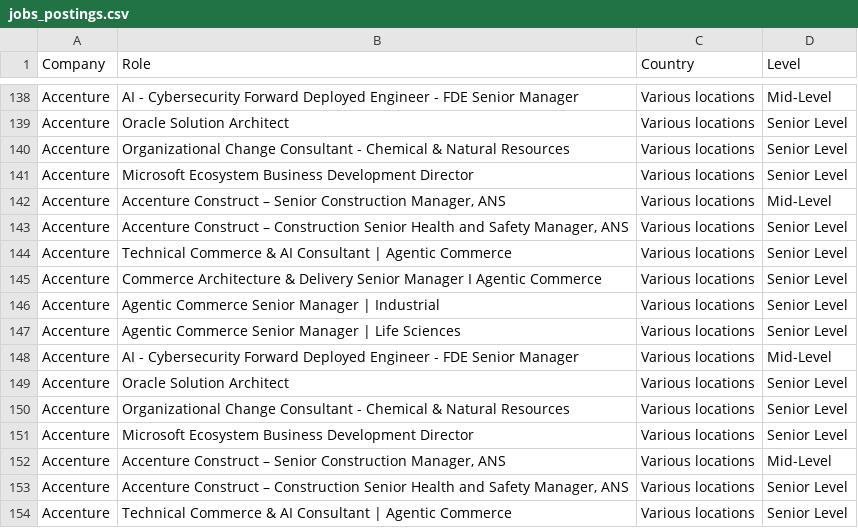
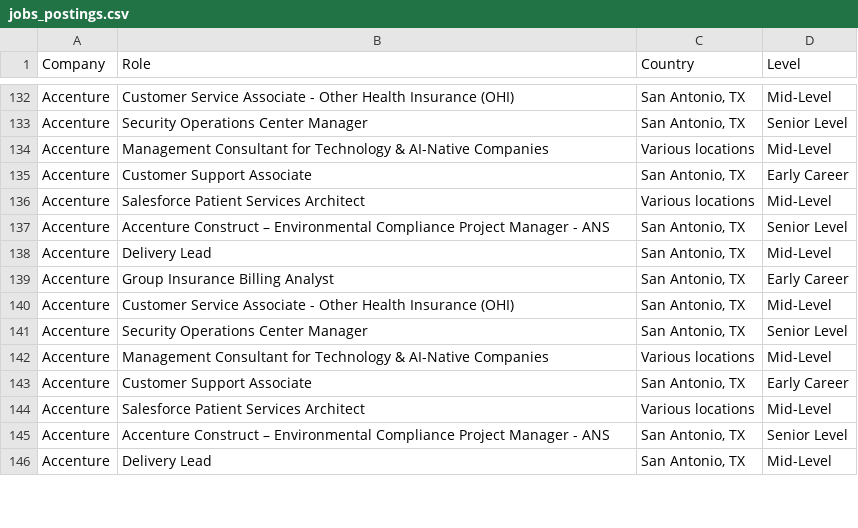
Before and after one commit to nefigarcia/outsourcing-analysis, a CSV file: jobs_postings.csv, drawn as a sheet; only a part is shown, gaps mark what is left out; removed rows and columns are numbered as before the commit, all else as after; the diff covers the shown part only; the diff names each change by its address in the sheet, - before the commit and + after, or states it on an @@ line.

```diff
--- a/jobs_postings.csv
+++ b/jobs_postings.csv
-B132 (Role): AI - Cybersecurity Forward Deployed Engineer - FDE Senior Manager
+B132 (Role): Customer Service Associate - Other Health Insurance (OHI)
-C132:C133 (Country): Various locations
+C132:C133 (Country): San Antonio, TX
-B133 (Role): Oracle Solution Architect
+B133 (Role): Security Operations Center Manager
-B134 (Role): Organizational Change Consultant - Chemical & Natural Resources
+B134 (Role): Management Consultant for Technology & AI-Native Companies
-D134 (Level): Senior Level
+D134 (Level): Mid-Level
-B135 (Role): Microsoft Ecosystem Business Development Director
+B135 (Role): Customer Support Associate
-C135 (Country): Various locations
+C135 (Country): San Antonio, TX
-D135 (Level): Senior Level
+D135 (Level): Early Career
-B136 (Role): Accenture Construct – Senior Construction Manager, ANS
+B136 (Role): Salesforce Patient Services Architect
-B137 (Role): …Construct – Construction Senior Health and Safety Manager, ANS
+B137 (Role): …Construct – Environmental Compliance Project Manager - ANS
-C137 (Country): Various locations
+C137 (Country): San Antonio, TX
-row 144: Accenture | Technical Commerce & AI Consultant | Agentic Commerce | Various locations | Senior Level
-B138 (Role): Commerce Architecture & Delivery Senior Manager I Agentic Commerce
+B138 (Role): Delivery Lead
-C138:C139 (Country): Various locations
+C138:C139 (Country): San Antonio, TX
-D138 (Level): Senior Level
+D138 (Level): Mid-Level
-B139 (Role): Agentic Commerce Senior Manager | Industrial
+B139 (Role): Group Insurance Billing Analyst
-D139 (Level): Senior Level
+D139 (Level): Early Career
-row 147: Accenture | Agentic Commerce Senior Manager | Life Sciences | Various locations | Senior Level
-B140 (Role): AI - Cybersecurity Forward Deployed Engineer - FDE Senior Manager
+B140 (Role): Customer Service Associate - Other Health Insurance (OHI)
-C140:C141 (Country): Various locations
+C140:C141 (Country): San Antonio, TX
-B141 (Role): Oracle Solution Architect
+B141 (Role): Security Operations Center Manager
-B142 (Role): Organizational Change Consultant - Chemical & Natural Resources
+B142 (Role): Management Consultant for Technology & AI-Native Companies
-D142 (Level): Senior Level
+D142 (Level): Mid-Level
-B143 (Role): Microsoft Ecosystem Business Development Director
+B143 (Role): Customer Support Associate
-C143 (Country): Various locations
+C143 (Country): San Antonio, TX
-D143 (Level): Senior Level
+D143 (Level): Early Career
-B144 (Role): Accenture Construct – Senior Construction Manager, ANS
+B144 (Role): Salesforce Patient Services Architect
-B145 (Role): …Construct – Construction Senior Health and Safety Manager, ANS
+B145 (Role): …Construct – Environmental Compliance Project Manager - ANS
-C145:C146 (Country): Various locations
+C145:C146 (Country): San Antonio, TX
-B146 (Role): Technical Commerce & AI Consultant | Agentic Commerce
+B146 (Role): Delivery Lead
-D146 (Level): Senior Level
+D146 (Level): Mid-Level
```
Also changed, not shown: 6 removed rows, 30 moved rows and 39 edited cells elsewhere in this file.
